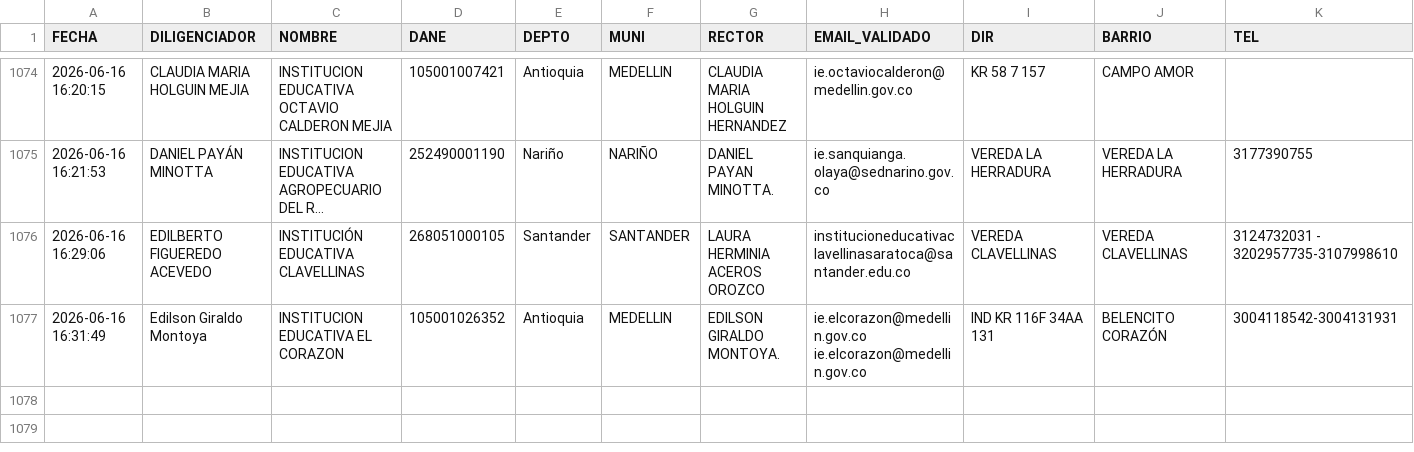
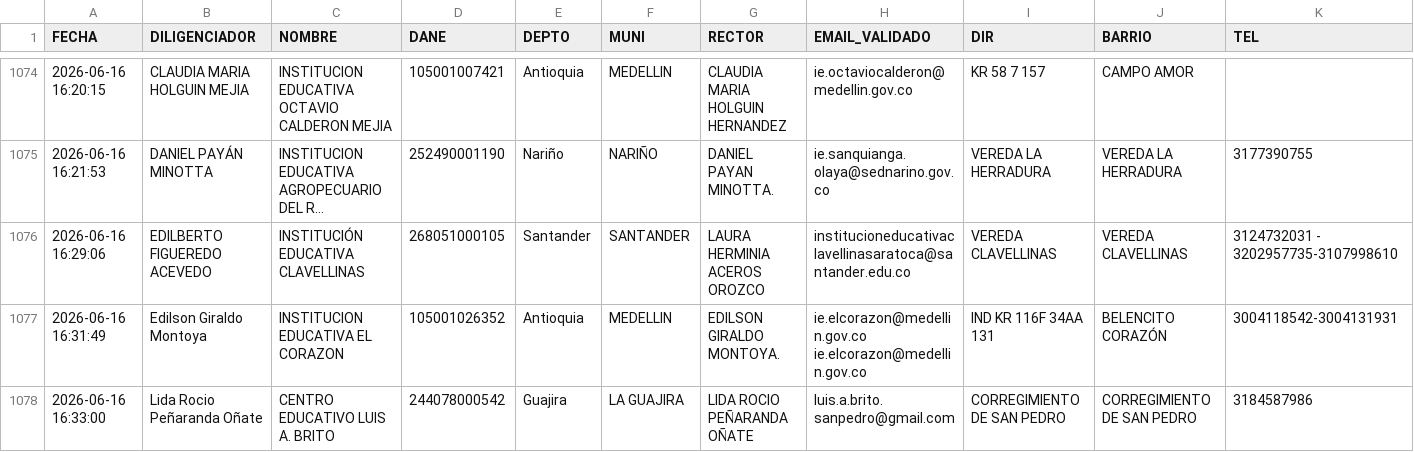
Before and after one commit to maoreyc-sketch/Encuesta_Calidad, a CSV file: Consolidado_Encuestas_MEN.csv, drawn as a sheet; only a part is shown, gaps mark what is left out; long unchanged cells end in …; rows hold the shown columns only; the diff names each change by its address in the sheet, - before the commit and + after, or states it on an @@ line.

Commit message:
Encuesta registrada 2026-06-16 16:33

```diff
--- a/Consolidado_Encuestas_MEN.csv
+++ b/Consolidado_Encuestas_MEN.csv
+row 1078: 2026-06-16 16:33:00 | Lida Rocio Peñaranda Oñate | CENTRO EDUCATIVO LUIS A. BRITO | 244078000542 | Guajira | LA GUAJIRA | LIDA ROCIO PEÑARANDA OÑATE | luis.a.brito.sanpedro@gmail.com | CORREGIMIENTO DE SAN PEDRO | CORREGIMIENTO DE SAN PEDRO | 3184587986
```
